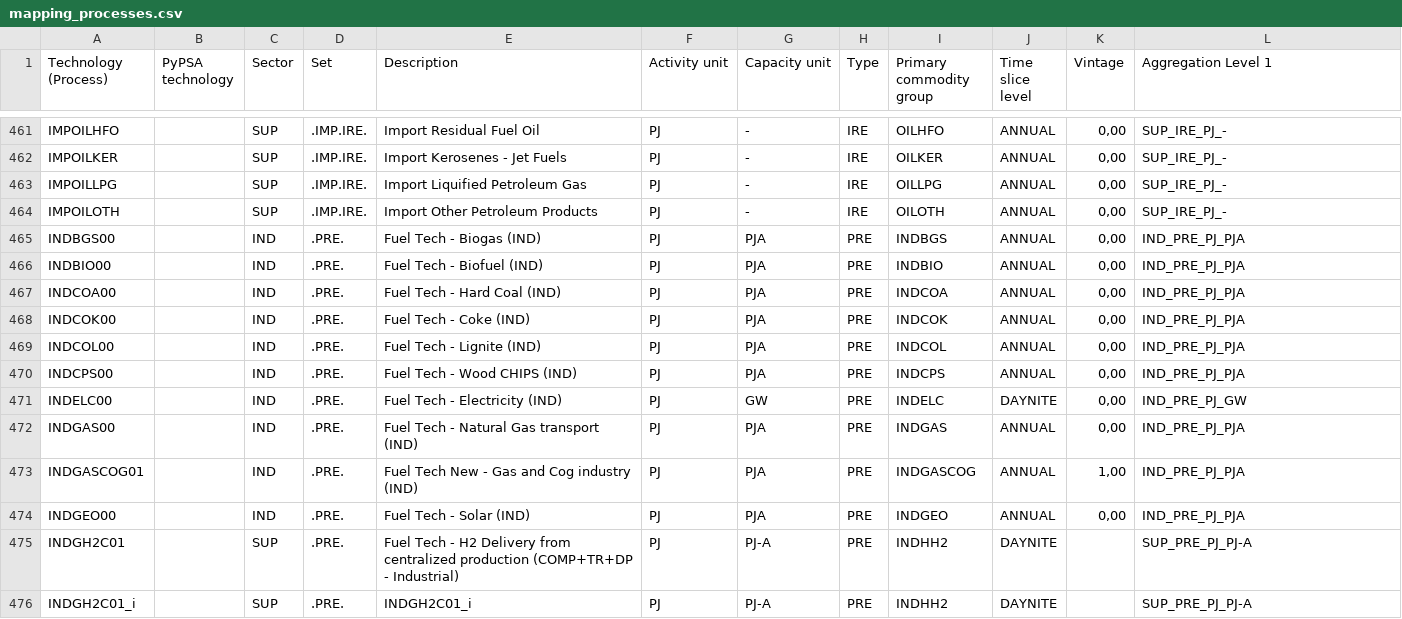
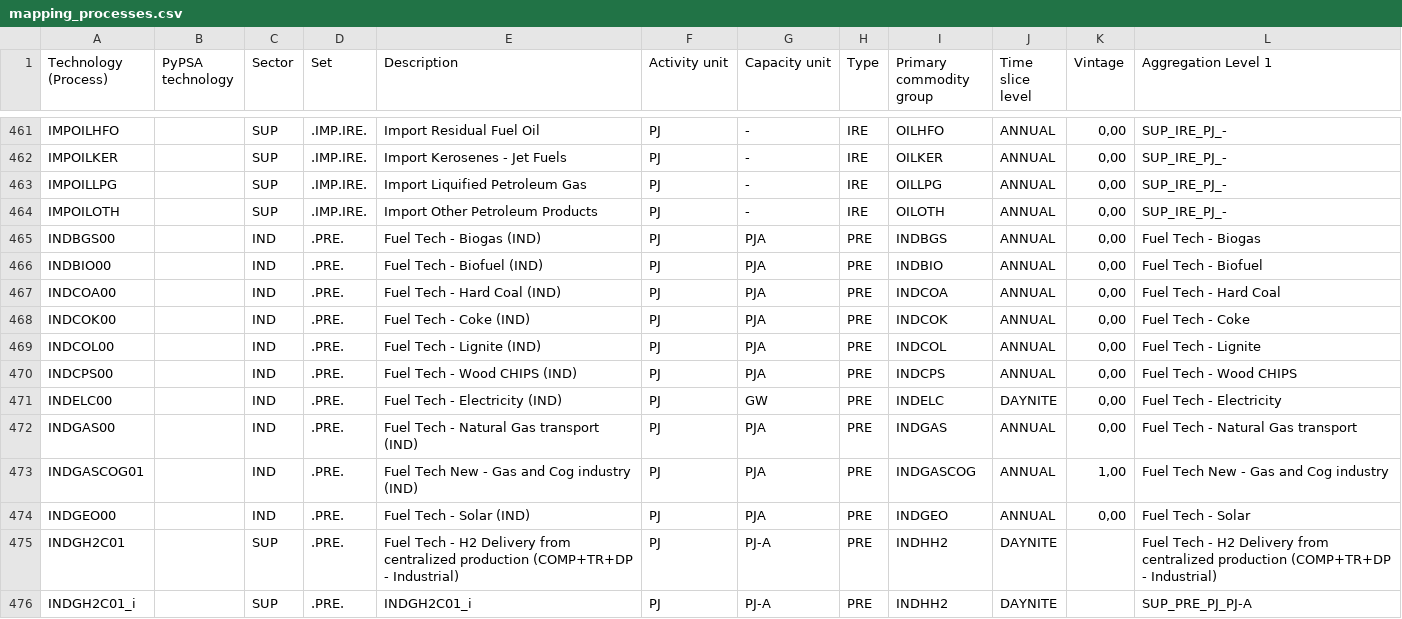
Before and after one commit to IntSusEnergySystems/TIMES_PyPSA, a CSV file: data/mapping_processes.csv, drawn as a sheet; only a part is shown, gaps mark what is left out; the diff covers the shown part only.

Commit message:
Enhance mapping processes by updating descriptions for clarity and applying the "Fuel Tech" rule to streamline the aggregation level. Updated the output format to include relevant columns for better visibility.

```diff
--- a/data/mapping_processes.csv
+++ b/data/mapping_processes.csv
@@ -464,13 +464,13 @@ IMPOILLPG,,SUP,.IMP.IRE.,Import Liquified Petroleum Gas,PJ,-,IRE,OILLPG,ANNUAL,"
 IMPOILOTH,,SUP,.IMP.IRE.,Import Other Petroleum Products,PJ,-,IRE,OILOTH,ANNUAL,"0,00",SUP_IRE_PJ_-
-INDBGS00,,IND,.PRE.,Fuel Tech - Biogas (IND),PJ,PJA,PRE,INDBGS,ANNUAL,"0,00",IND_PRE_PJ_PJA
-INDBIO00,,IND,.PRE.,Fuel Tech - Biofuel (IND),PJ,PJA,PRE,INDBIO,ANNUAL,"0,00",IND_PRE_PJ_PJA
-INDCOA00,,IND,.PRE.,Fuel Tech - Hard Coal (IND),PJ,PJA,PRE,INDCOA,ANNUAL,"0,00",IND_PRE_PJ_PJA
-INDCOK00,,IND,.PRE.,Fuel Tech - Coke (IND),PJ,PJA,PRE,INDCOK,ANNUAL,"0,00",IND_PRE_PJ_PJA
-INDCOL00,,IND,.PRE.,Fuel Tech - Lignite (IND),PJ,PJA,PRE,INDCOL,ANNUAL,"0,00",IND_PRE_PJ_PJA
-INDCPS00,,IND,.PRE.,Fuel Tech - Wood CHIPS (IND),PJ,PJA,PRE,INDCPS,ANNUAL,"0,00",IND_PRE_PJ_PJA
-INDELC00,,IND,.PRE.,Fuel Tech - Electricity (IND),PJ,GW,PRE,INDELC,DAYNITE,"0,00",IND_PRE_PJ_GW
-INDGAS00,,IND,.PRE.,Fuel Tech - Natural Gas transport (IND),PJ,PJA,PRE,INDGAS,ANNUAL,"0,00",IND_PRE_PJ_PJA
-INDGASCOG01,,IND,.PRE.,Fuel Tech New - Gas and Cog industry (IND),PJ,PJA,PRE,INDGASCOG,ANNUAL,"1,00",IND_PRE_PJ_PJA
-INDGEO00,,IND,.PRE.,Fuel Tech - Solar (IND),PJ,PJA,PRE,INDGEO,ANNUAL,"0,00",IND_PRE_PJ_PJA
-INDGH2C01,,SUP,.PRE.,Fuel Tech - H2 Delivery from centralized production (COMP+TR+DP - Industrial),PJ,PJ-A,PRE,INDHH2,DAYNITE,,SUP_PRE_PJ_PJ-A
+INDBGS00,,IND,.PRE.,Fuel Tech - Biogas (IND),PJ,PJA,PRE,INDBGS,ANNUAL,"0,00",Fuel Tech - Biogas
+INDBIO00,,IND,.PRE.,Fuel Tech - Biofuel (IND),PJ,PJA,PRE,INDBIO,ANNUAL,"0,00",Fuel Tech - Biofuel
+INDCOA00,,IND,.PRE.,Fuel Tech - Hard Coal (IND),PJ,PJA,PRE,INDCOA,ANNUAL,"0,00",Fuel Tech - Hard Coal
+INDCOK00,,IND,.PRE.,Fuel Tech - Coke (IND),PJ,PJA,PRE,INDCOK,ANNUAL,"0,00",Fuel Tech - Coke
+INDCOL00,,IND,.PRE.,Fuel Tech - Lignite (IND),PJ,PJA,PRE,INDCOL,ANNUAL,"0,00",Fuel Tech - Lignite
+INDCPS00,,IND,.PRE.,Fuel Tech - Wood CHIPS (IND),PJ,PJA,PRE,INDCPS,ANNUAL,"0,00",Fuel Tech - Wood CHIPS
+INDELC00,,IND,.PRE.,Fuel Tech - Electricity (IND),PJ,GW,PRE,INDELC,DAYNITE,"0,00",Fuel Tech - Electricity
+INDGAS00,,IND,.PRE.,Fuel Tech - Natural Gas transport (IND),PJ,PJA,PRE,INDGAS,ANNUAL,"0,00",Fuel Tech - Natural Gas transport
+INDGASCOG01,,IND,.PRE.,Fuel Tech New - Gas and Cog industry (IND),PJ,PJA,PRE,INDGASCOG,ANNUAL,"1,00",Fuel Tech New - Gas and Cog industry
+INDGEO00,,IND,.PRE.,Fuel Tech - Solar (IND),PJ,PJA,PRE,INDGEO,ANNUAL,"0,00",Fuel Tech - Solar
+INDGH2C01,,SUP,.PRE.,Fuel Tech - H2 Delivery from centralized production (COMP+TR+DP - Industrial),PJ,PJ-A,PRE,INDHH2,DAYNITE,,Fuel Tech - H2 Delivery from centralized production (COMP+TR+DP - Industrial)
 INDGH2C01_i,,SUP,.PRE.,INDGH2C01_i,PJ,PJ-A,PRE,INDHH2,DAYNITE,,SUP_PRE_PJ_PJ-A
```
Also changed, not shown: 67 edited cells elsewhere in this file, 1 other file.
